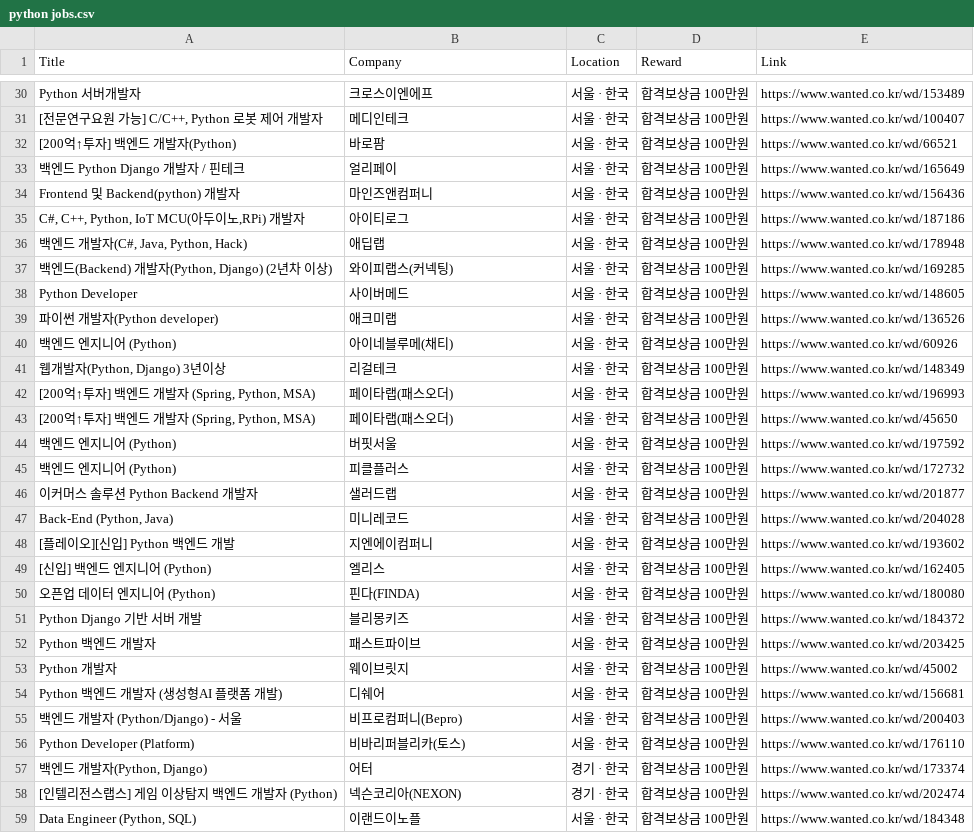
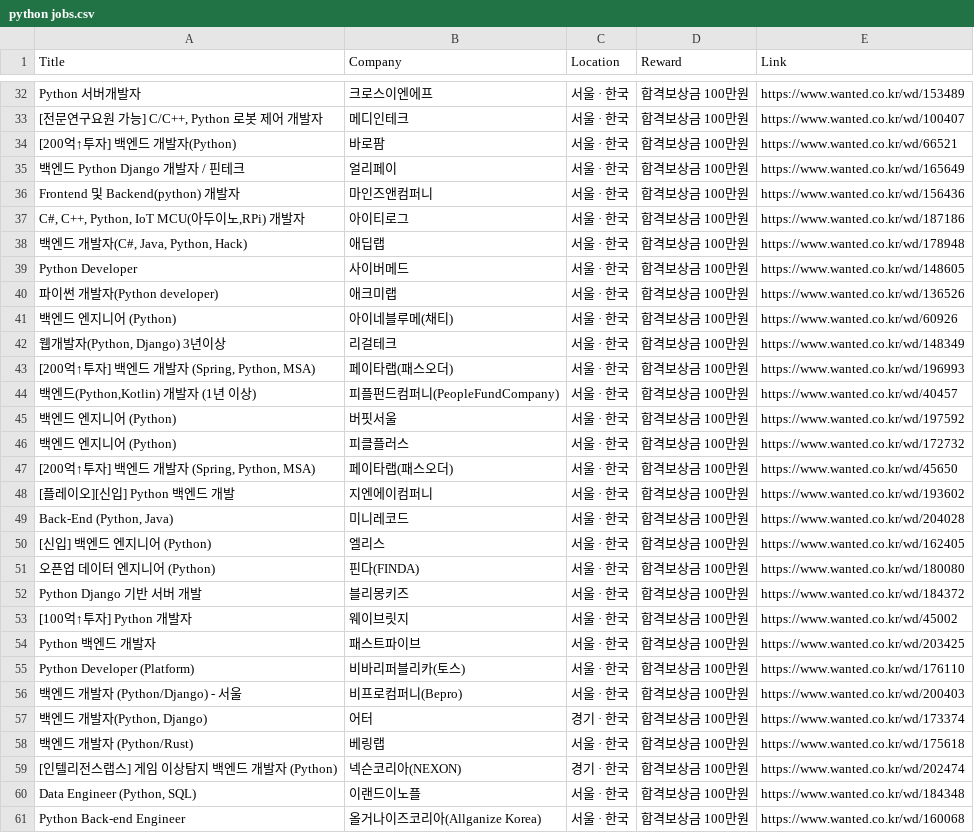
Before and after one commit to PearlKang/Nomadcoders, a CSV file: Program/Python/dynamic_scraper/python jobs.csv, drawn as a sheet; only a part is shown, gaps mark what is left out; the shorter side is filled out with more unchanged rows; the diff covers the shown part only.

```diff
--- a/Program/Python/dynamic_scraper/python jobs.csv
+++ b/Program/Python/dynamic_scraper/python jobs.csv
@@ -36,3 +38,2 @@ Frontend 및 Backend(python) 개발자,마인즈앤컴퍼니,서울 · 한국,
 "백엔드 개발자(C#, Java, Python, Hack)",애딥랩,서울 · 한국,합격보상금 100만원,https://www.wanted.co.kr/wd/178948
-"백엔드(Backend) 개발자(Python, Django) (2년차 이상)",와이피랩스(커넥팅),서울 · 한국,합격보상금 100만원,https://www.wanted.co.kr/wd/169285
 Python Developer,사이버메드,서울 · 한국,합격보상금 100만원,https://www.wanted.co.kr/wd/148605
@@ -42,8 +43,8 @@ Python Developer,사이버메드,서울 · 한국,합격보상금 100만원,http
 "[200억↑투자] 백엔드 개발자 (Spring, Python, MSA)",페이타랩(패스오더),서울 · 한국,합격보상금 100만원,https://www.wanted.co.kr/wd/196993
-"[200억↑투자] 백엔드 개발자 (Spring, Python, MSA)",페이타랩(패스오더),서울 · 한국,합격보상금 100만원,https://www.wanted.co.kr/wd/45650
+"백엔드(Python,Kotlin) 개발자 (1년 이상)",피플펀드컴퍼니(PeopleFundCompany),서울 · 한국,합격보상금 100만원,https://www.wanted.co.kr/wd/40457
 백엔드 엔지니어 (Python),버핏서울,서울 · 한국,합격보상금 100만원,https://www.wanted.co.kr/wd/197592
 백엔드 엔지니어 (Python),피클플러스,서울 · 한국,합격보상금 100만원,https://www.wanted.co.kr/wd/172732
-이커머스 솔루션 Python Backend 개발자,샐러드랩,서울 · 한국,합격보상금 100만원,https://www.wanted.co.kr/wd/201877
+"[200억↑투자] 백엔드 개발자 (Spring, Python, MSA)",페이타랩(패스오더),서울 · 한국,합격보상금 100만원,https://www.wanted.co.kr/wd/45650
+[플레이오][신입] Python 백엔드 개발,지엔에이컴퍼니,서울 · 한국,합격보상금 100만원,https://www.wanted.co.kr/wd/193602
 "Back-End (Python, Java)",미니레코드,서울 · 한국,합격보상금 100만원,https://www.wanted.co.kr/wd/204028
-[플레이오][신입] Python 백엔드 개발,지엔에이컴퍼니,서울 · 한국,합격보상금 100만원,https://www.wanted.co.kr/wd/193602
 [신입] 백엔드 엔지니어 (Python),엘리스,서울 · 한국,합격보상금 100만원,https://www.wanted.co.kr/wd/162405
@@ -51,8 +52,8 @@ Python Developer,사이버메드,서울 · 한국,합격보상금 100만원,http
 Python Django 기반 서버 개발,블리몽키즈,서울 · 한국,합격보상금 100만원,https://www.wanted.co.kr/wd/184372
+[100억↑투자] Python 개발자,웨이브릿지,서울 · 한국,합격보상금 100만원,https://www.wanted.co.kr/wd/45002
 Python 백엔드 개발자,패스트파이브,서울 · 한국,합격보상금 100만원,https://www.wanted.co.kr/wd/203425
-Python 개발자,웨이브릿지,서울 · 한국,합격보상금 100만원,https://www.wanted.co.kr/wd/45002
-Python 백엔드 개발자 (생성형AI 플랫폼 개발),디쉐어,서울 · 한국,합격보상금 100만원,https://www.wanted.co.kr/wd/156681
+Python Developer (Platform),비바리퍼블리카(토스),서울 · 한국,합격보상금 100만원,https://www.wanted.co.kr/wd/176110
 백엔드 개발자 (Python/Django) - 서울,비프로컴퍼니(Bepro),서울 · 한국,합격보상금 100만원,https://www.wanted.co.kr/wd/200403
-Python Developer (Platform),비바리퍼블리카(토스),서울 · 한국,합격보상금 100만원,https://www.wanted.co.kr/wd/176110
 "백엔드 개발자(Python, Django)",어터,경기 · 한국,합격보상금 100만원,https://www.wanted.co.kr/wd/173374
+백엔드 개발자 (Python/Rust),베링랩,서울 · 한국,합격보상금 100만원,https://www.wanted.co.kr/wd/175618
 [인텔리전스랩스] 게임 이상탐지 백엔드 개발자 (Python),넥슨코리아(NEXON),경기 · 한국,합격보상금 100만원,https://www.wanted.co.kr/wd/202474
```
Also changed, not shown: 9 added rows, 7 removed rows, 10 moved rows and 4 edited cells elsewhere in this file, Program/Python/dynamic_scraper/flutter jobs.csv, Program/Python/dynamic_scraper/javascript jobs.csv, 2 other files.
